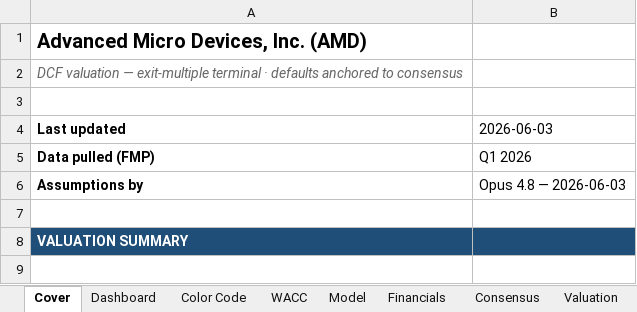
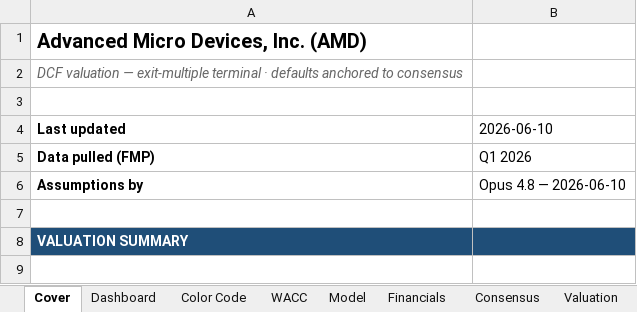
Before and after one commit to bhanunuthakki/earnings-summary, an Excel workbook: dcf/AMD.xlsx, sheet Cover, drawn as a sheet; only a part is shown; values as stored, in another font and other column widths than the file's, no borders; the diff names each change by its address in the sheet, - before the commit and + after, or states it on an @@ line.

```diff
--- a/dcf/AMD.xlsx (sheet Cover)
+++ b/dcf/AMD.xlsx (sheet Cover)
-B4: 2026-06-03
+B4: 2026-06-10
-B6 (2026-06-10): Opus 4.8 — 2026-06-03
+B6 (2026-06-10): Opus 4.8 — 2026-06-10
```
Also changed, not shown: sheet Dashboard, hidden cells, dcf/CRWV.xlsx, dcf/FNV.xlsx, 7 other files.
